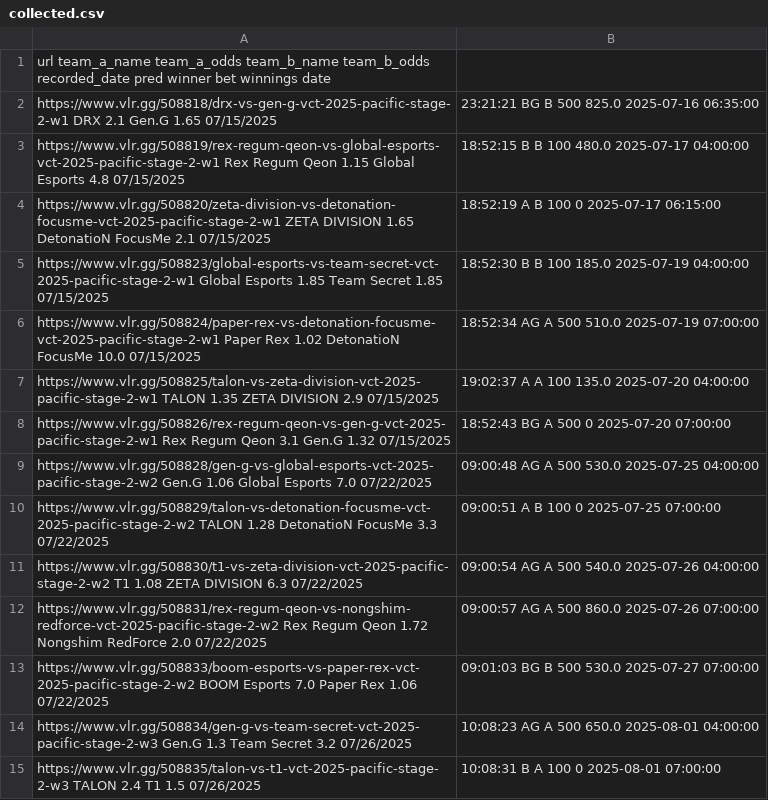
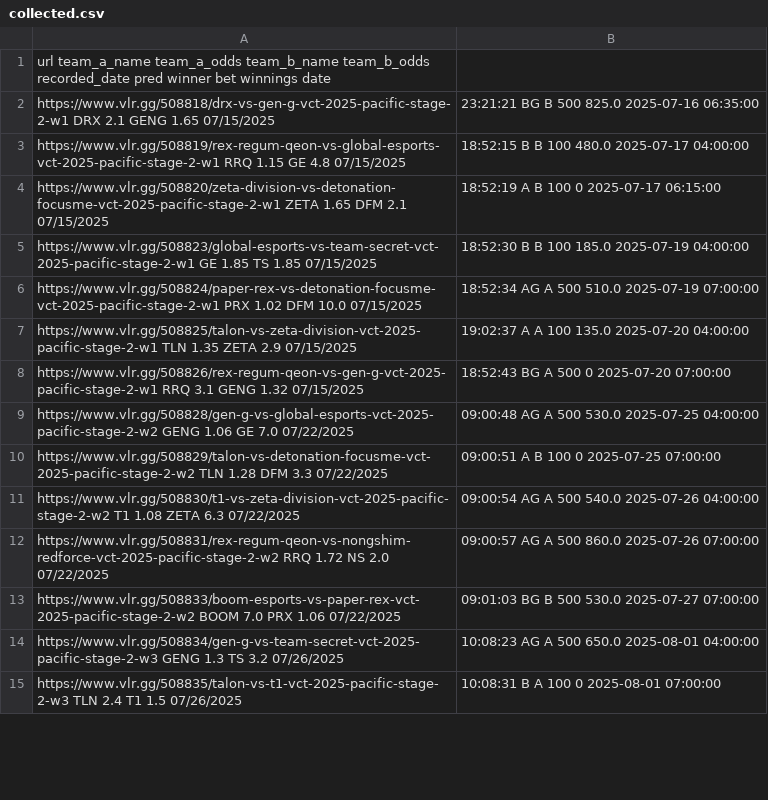
Before and after one commit to mrshmllow/platchat-backtest, a CSV file: collected.csv, drawn as a sheet; only a part is shown; the diff covers the shown part only.

```diff
--- a/collected.csv
+++ b/collected.csv
@@ -1,15 +1,15 @@
 url	team_a_name	team_a_odds	team_b_name	team_b_odds	recorded_date	pred	winner	bet	winnings	date
-https://www.vlr.gg/508818/drx-vs-gen-g-vct-2025-pacific-stage-2-w1	DRX	2.1	Gen.G	1.65	07/15/2025, 23:21:21	BG	B	500	825.0	2025-07-16 06:35:00
-https://www.vlr.gg/508819/rex-regum-qeon-vs-global-esports-vct-2025-pacific-stage-2-w1	Rex Regum Qeon	1.15	Global Esports	4.8	07/15/2025, 18:52:15	B	B	100	480.0	2025-07-17 04:00:00
-https://www.vlr.gg/508820/zeta-division-vs-detonation-focusme-vct-2025-pacific-stage-2-w1	ZETA DIVISION	1.65	DetonatioN FocusMe	2.1	07/15/2025, 18:52:19	A	B	100	0	2025-07-17 06:15:00
-https://www.vlr.gg/508823/global-esports-vs-team-secret-vct-2025-pacific-stage-2-w1	Global Esports	1.85	Team Secret	1.85	07/15/2025, 18:52:30	B	B	100	185.0	2025-07-19 04:00:00
-https://www.vlr.gg/508824/paper-rex-vs-detonation-focusme-vct-2025-pacific-stage-2-w1	Paper Rex	1.02	DetonatioN FocusMe	10.0	07/15/2025, 18:52:34	AG	A	500	510.0	2025-07-19 07:00:00
-https://www.vlr.gg/508825/talon-vs-zeta-division-vct-2025-pacific-stage-2-w1	TALON	1.35	ZETA DIVISION	2.9	07/15/2025, 19:02:37	A	A	100	135.0	2025-07-20 04:00:00
-https://www.vlr.gg/508826/rex-regum-qeon-vs-gen-g-vct-2025-pacific-stage-2-w1	Rex Regum Qeon	3.1	Gen.G	1.32	07/15/2025, 18:52:43	BG	A	500	0	2025-07-20 07:00:00
-https://www.vlr.gg/508828/gen-g-vs-global-esports-vct-2025-pacific-stage-2-w2	Gen.G	1.06	Global Esports	7.0	07/22/2025, 09:00:48	AG	A	500	530.0	2025-07-25 04:00:00
-https://www.vlr.gg/508829/talon-vs-detonation-focusme-vct-2025-pacific-stage-2-w2	TALON	1.28	DetonatioN FocusMe	3.3	07/22/2025, 09:00:51	A	B	100	0	2025-07-25 07:00:00
-https://www.vlr.gg/508830/t1-vs-zeta-division-vct-2025-pacific-stage-2-w2	T1	1.08	ZETA DIVISION	6.3	07/22/2025, 09:00:54	AG	A	500	540.0	2025-07-26 04:00:00
-https://www.vlr.gg/508831/rex-regum-qeon-vs-nongshim-redforce-vct-2025-pacific-stage-2-w2	Rex Regum Qeon	1.72	Nongshim RedForce	2.0	07/22/2025, 09:00:57	AG	A	500	860.0	2025-07-26 07:00:00
-https://www.vlr.gg/508833/boom-esports-vs-paper-rex-vct-2025-pacific-stage-2-w2	BOOM Esports	7.0	Paper Rex	1.06	07/22/2025, 09:01:03	BG	B	500	530.0	2025-07-27 07:00:00
-https://www.vlr.gg/508834/gen-g-vs-team-secret-vct-2025-pacific-stage-2-w3	Gen.G	1.3	Team Secret	3.2	07/26/2025, 10:08:23	AG	A	500	650.0	2025-08-01 04:00:00
-https://www.vlr.gg/508835/talon-vs-t1-vct-2025-pacific-stage-2-w3	TALON	2.4	T1	1.5	07/26/2025, 10:08:31	B	A	100	0	2025-08-01 07:00:00
+https://www.vlr.gg/508818/drx-vs-gen-g-vct-2025-pacific-stage-2-w1	DRX	2.1	GENG	1.65	07/15/2025, 23:21:21	BG	B	500	825.0	2025-07-16 06:35:00
+https://www.vlr.gg/508819/rex-regum-qeon-vs-global-esports-vct-2025-pacific-stage-2-w1	RRQ	1.15	GE	4.8	07/15/2025, 18:52:15	B	B	100	480.0	2025-07-17 04:00:00
+https://www.vlr.gg/508820/zeta-division-vs-detonation-focusme-vct-2025-pacific-stage-2-w1	ZETA	1.65	DFM	2.1	07/15/2025, 18:52:19	A	B	100	0	2025-07-17 06:15:00
+https://www.vlr.gg/508823/global-esports-vs-team-secret-vct-2025-pacific-stage-2-w1	GE	1.85	TS	1.85	07/15/2025, 18:52:30	B	B	100	185.0	2025-07-19 04:00:00
+https://www.vlr.gg/508824/paper-rex-vs-detonation-focusme-vct-2025-pacific-stage-2-w1	PRX	1.02	DFM	10.0	07/15/2025, 18:52:34	AG	A	500	510.0	2025-07-19 07:00:00
+https://www.vlr.gg/508825/talon-vs-zeta-division-vct-2025-pacific-stage-2-w1	TLN	1.35	ZETA	2.9	07/15/2025, 19:02:37	A	A	100	135.0	2025-07-20 04:00:00
+https://www.vlr.gg/508826/rex-regum-qeon-vs-gen-g-vct-2025-pacific-stage-2-w1	RRQ	3.1	GENG	1.32	07/15/2025, 18:52:43	BG	A	500	0	2025-07-20 07:00:00
+https://www.vlr.gg/508828/gen-g-vs-global-esports-vct-2025-pacific-stage-2-w2	GENG	1.06	GE	7.0	07/22/2025, 09:00:48	AG	A	500	530.0	2025-07-25 04:00:00
+https://www.vlr.gg/508829/talon-vs-detonation-focusme-vct-2025-pacific-stage-2-w2	TLN	1.28	DFM	3.3	07/22/2025, 09:00:51	A	B	100	0	2025-07-25 07:00:00
+https://www.vlr.gg/508830/t1-vs-zeta-division-vct-2025-pacific-stage-2-w2	T1	1.08	ZETA	6.3	07/22/2025, 09:00:54	AG	A	500	540.0	2025-07-26 04:00:00
+https://www.vlr.gg/508831/rex-regum-qeon-vs-nongshim-redforce-vct-2025-pacific-stage-2-w2	RRQ	1.72	NS	2.0	07/22/2025, 09:00:57	AG	A	500	860.0	2025-07-26 07:00:00
+https://www.vlr.gg/508833/boom-esports-vs-paper-rex-vct-2025-pacific-stage-2-w2	BOOM	7.0	PRX	1.06	07/22/2025, 09:01:03	BG	B	500	530.0	2025-07-27 07:00:00
+https://www.vlr.gg/508834/gen-g-vs-team-secret-vct-2025-pacific-stage-2-w3	GENG	1.3	TS	3.2	07/26/2025, 10:08:23	AG	A	500	650.0	2025-08-01 04:00:00
+https://www.vlr.gg/508835/talon-vs-t1-vct-2025-pacific-stage-2-w3	TLN	2.4	T1	1.5	07/26/2025, 10:08:31	B	A	100	0	2025-08-01 07:00:00
```
Also changed, not shown: 35 edited cells elsewhere in this file, 2498.csv, 2500.csv, 2 other files.
